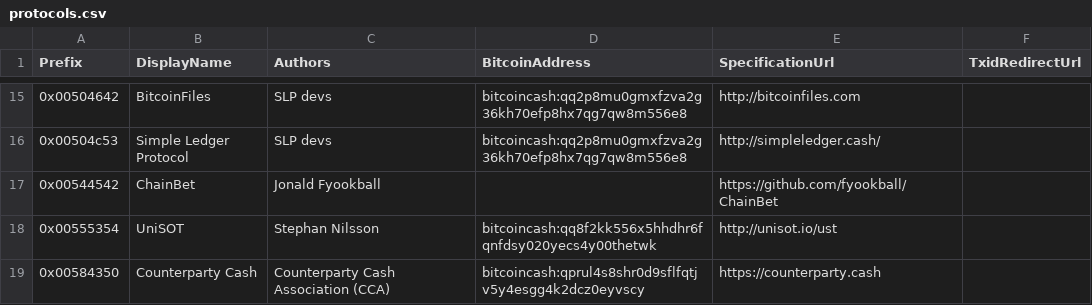
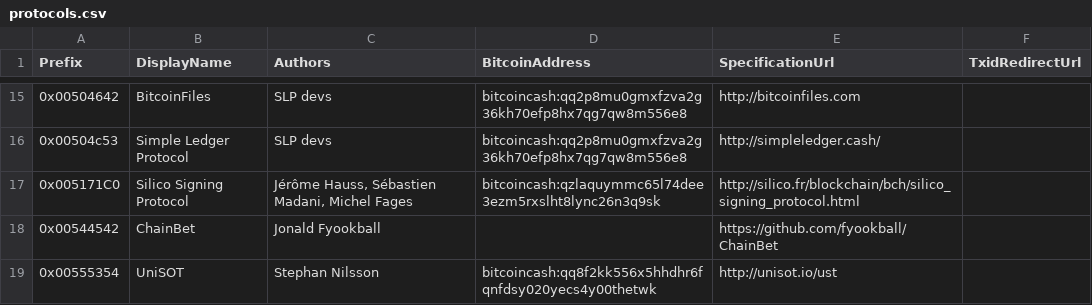
Before and after one commit to bitcoincashorg/bitcoincash.org, a CSV file: etc/protocols.csv, drawn as a sheet; only a part is shown, gaps mark what is left out; the shorter side is filled out with more unchanged rows.

Commit message:
Add Silico Signing Protocol (#337)
Just a simple ["Lokad 4-byte prefix for OP_RETURN" compliant] protocol
for storing hashes of documents

```diff
--- a/etc/protocols.csv
+++ b/etc/protocols.csv
@@ -16,2 +16,3 @@ Prefix,DisplayName,Authors,BitcoinAddress,SpecificationUrl,TxidRedirectUrl
 0x00504c53,Simple Ledger Protocol,SLP devs,bitcoincash:qq2p8mu0gmxfzva2g36kh70efp8hx7qg7qw8m556e8,http://simpleledger.cash/,
+0x005171C0,Silico Signing Protocol,"Jérôme Hauss, Sébastien Madani, Michel Fages",bitcoincash:qzlaquymmc65l74dee3ezm5rxslht8lync26n3q9sk,http://silico.fr/blockchain/bch/silico_signing_protocol.html,
 0x00544542,ChainBet,Jonald Fyookball,,https://github.com/fyookball/ChainBet,
```
